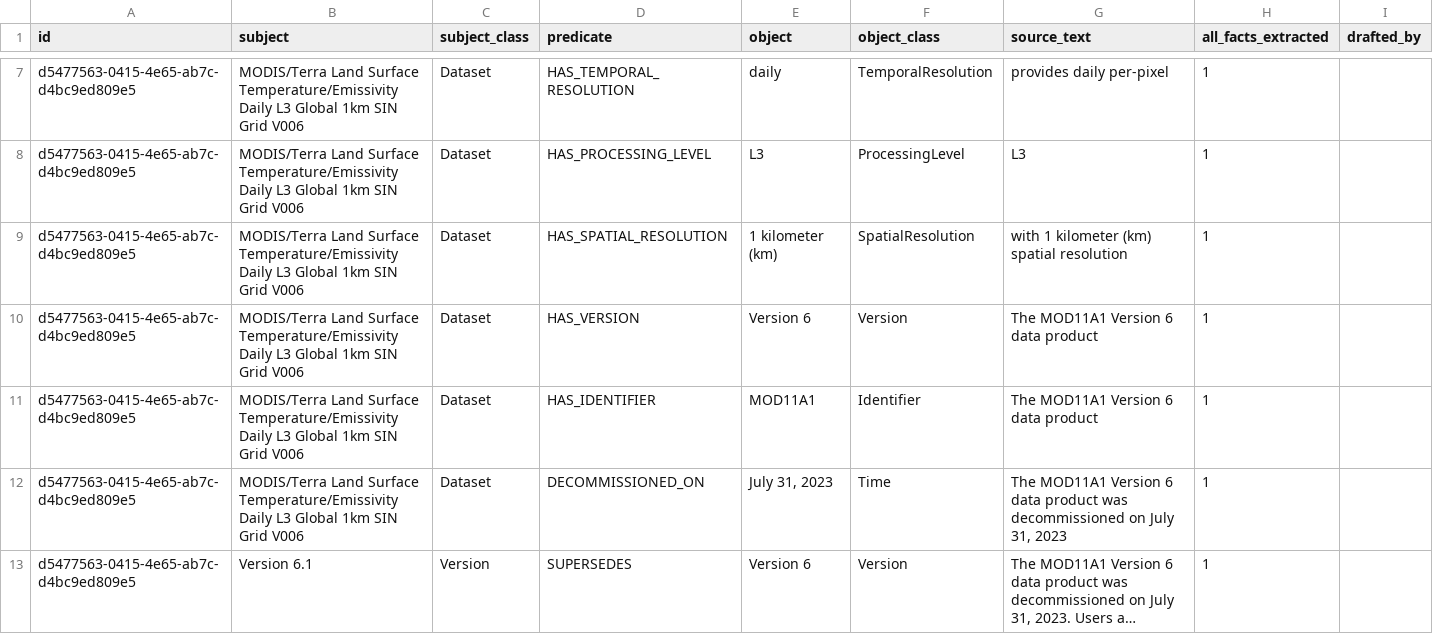
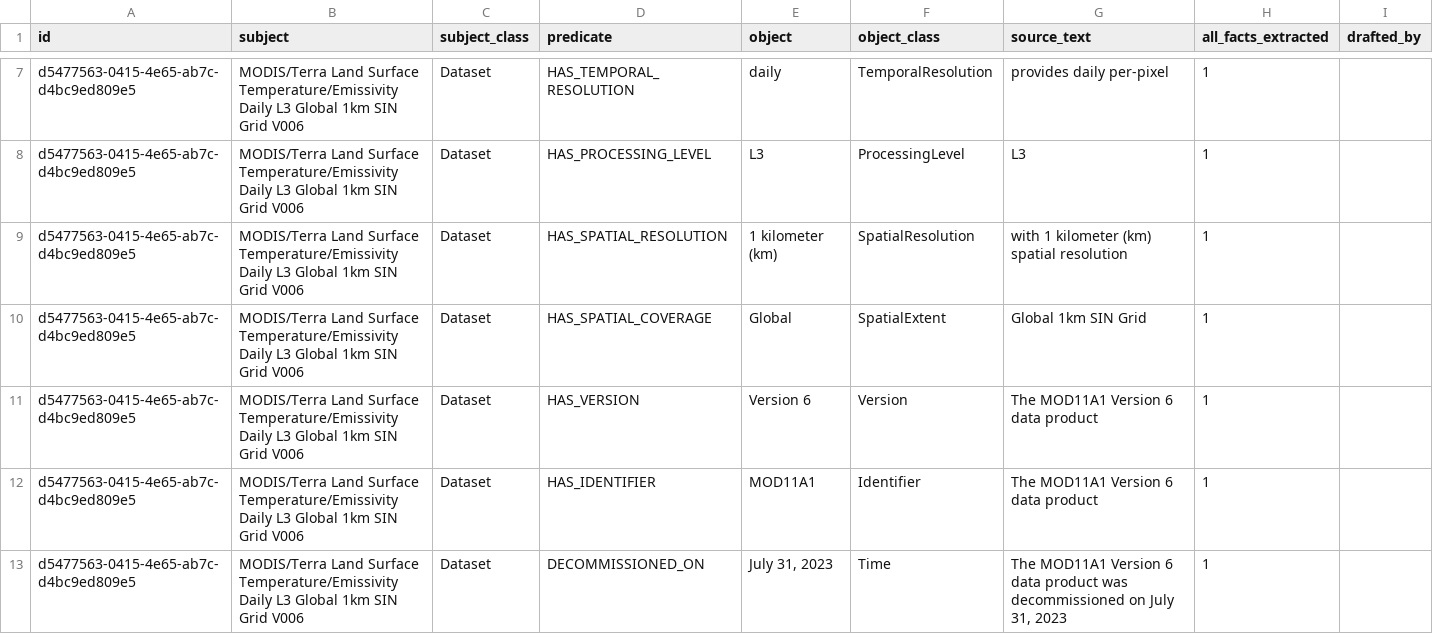
Before and after one commit to iulia-iordanescu/datanasagov_KG_proj, a CSV file: annotations/ground_truth/batch_003.csv, drawn as a sheet; only a part is shown, gaps mark what is left out; the shorter side is filled out with more unchanged rows; long unchanged cells end in …; the diff names each change by its address in the sheet, - before the commit and + after, or states it on an @@ line.

Commit message:
Ground truth: both MODIS sinusoidal-grid records get HAS_SPATIAL_COVERAGE "Global" (decided on 2026-10-30; G6 revised). Research showed no source calls "Global 1km SIN Grid" the grid's name (MODLAND: "Sinusoidal Tile Grid"; CMR: "MODIS Tile SIN"), CMR gives these products global coverage, and 8 of the catalog's 384 "SIN Grid" titles lack "Global", so by rule 19 "Global" is an area the data cover. The aerosol record keeps HAS_SPATIAL_COVERAGE "Land" beside it (several_qualifiers flags the two, as expected). The two left-out items are removed; Q1 and Q11 notes are corrected with the sources, the old reading kept; Q11 Affects names the new triples; the improvements audit entry records the revision

```diff
--- a/annotations/ground_truth/batch_003.csv
+++ b/annotations/ground_truth/batch_003.csv
+row 10: d5477563-0415-4e65-ab7c-d4bc9ed809e5 | MODIS/Terra Land Surface Temperature/Emissivity Daily L3 Global 1km SIN Grid V006 | Dataset | HAS_SPATIAL_COVERAGE | Global | SpatialExtent | Global 1km SIN Grid | 1
```
Also changed, not shown: annotations/ground_truth/batch_001.csv, 3 other files.
